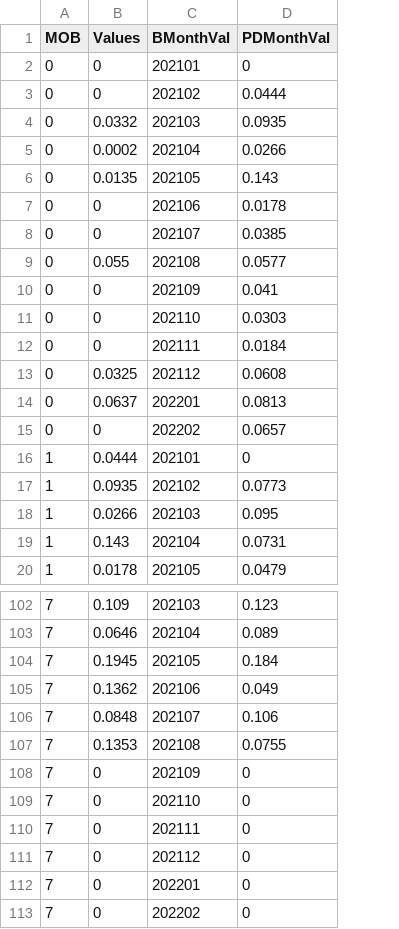
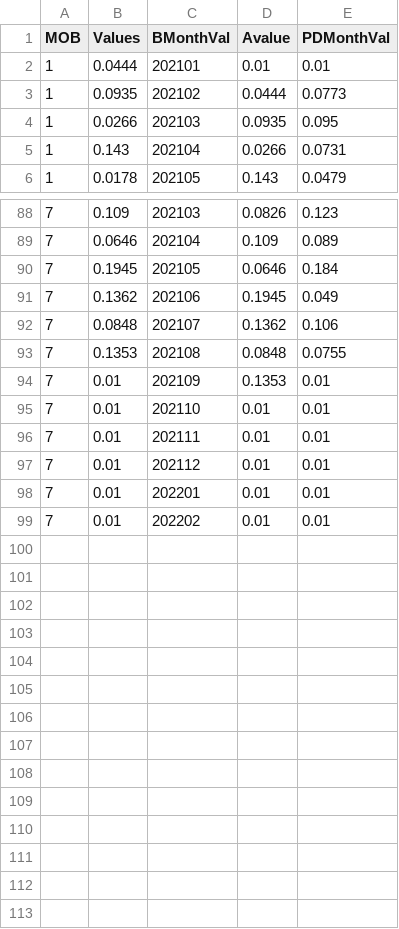
Before and after one commit to jaimeFsantos/UBDS, a CSV file: slinear_VTRF.csv, drawn as a sheet; only a part is shown, gaps mark what is left out; removed rows and columns are numbered as before the commit, all else as after; the diff covers the shown part only; the diff names each change by its address in the sheet, - before the commit and + after, or states it on an @@ line.

Commit message:
Add files via upload

```diff
--- a/slinear_VTRF.csv
+++ b/slinear_VTRF.csv
+column D (Avalue), rows 2-6: 0.01 | 0.0444 | 0.0935 | 0.0266 | 0.143; rows 88-99: 0.0826 | 0.109 | 0.0646 | 0.1945 | 0.1362 | 0.0848 | 0.1353 | 0.01 | 0.01 | 0.01 | 0.01 | 0.01
-row 2: 0 | 0 | 202101 | 0
-row 3: 0 | 0 | 202102 | 0.0444
-row 4: 0 | 0.0332 | 202103 | 0.0935
-row 5: 0 | 0.0002 | 202104 | 0.0266
-row 6: 0 | 0.0135 | 202105 | 0.143
-row 7: 0 | 0 | 202106 | 0.0178
-row 8: 0 | 0 | 202107 | 0.0385
-row 9: 0 | 0.055 | 202108 | 0.0577
-row 10: 0 | 0 | 202109 | 0.041
-row 11: 0 | 0 | 202110 | 0.0303
-row 12: 0 | 0 | 202111 | 0.0184
-row 13: 0 | 0.0325 | 202112 | 0.0608
-row 14: 0 | 0.0637 | 202201 | 0.0813
-row 15: 0 | 0 | 202202 | 0.0657
-E2 (PDMonthVal): 0
+E2 (PDMonthVal): 0.01
-B94:B99 (Values): 0
+B94:B99 (Values): 0.01
-E94:E99 (PDMonthVal): 0
+E94:E99 (PDMonthVal): 0.01
```
Also changed, not shown: 36 edited cells elsewhere in this file.
